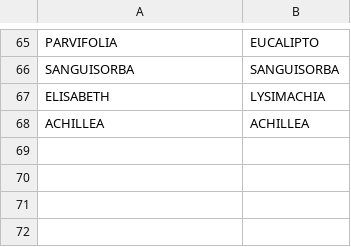
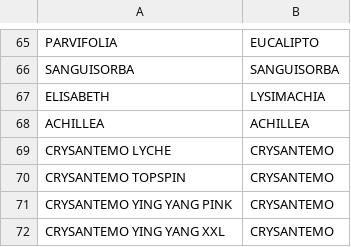
Before and after one commit to renealejo96/cosecha-app, a CSV file: MAESTRO_PROS.csv, drawn as a sheet; only a part is shown, gaps mark what is left out; the diff names each change by its address in the sheet, - before the commit and + after, or states it on an @@ line.

Commit message:
Crysantemos

```diff
--- a/MAESTRO_PROS.csv
+++ b/MAESTRO_PROS.csv
+row 69: CRYSANTEMO LYCHE | CRYSANTEMO
+row 70: CRYSANTEMO TOPSPIN | CRYSANTEMO
+row 71: CRYSANTEMO YING YANG PINK | CRYSANTEMO
+row 72: CRYSANTEMO YING YANG XXL | CRYSANTEMO
```
Also changed, not shown: variedades.csv, 1 other file.
